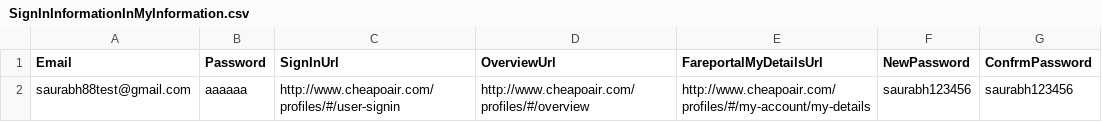
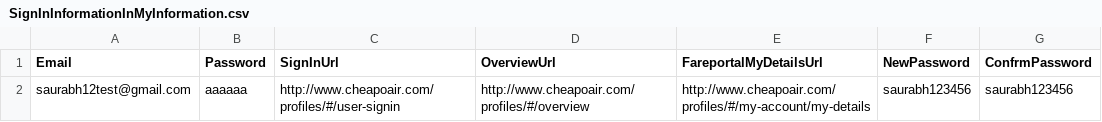
Before and after one commit to vishalsharma083/Fareportal.UserProfile.Web.UI.Tests, a CSV file: SignInInformationInMyInformation.csv, drawn as a sheet.

```diff
--- a/SignInInformationInMyInformation.csv
+++ b/SignInInformationInMyInformation.csv
@@ -1,2 +1,2 @@
 Email,Password,SignInUrl,OverviewUrl,FareportalMyDetailsUrl,NewPassword,ConfrmPassword
-saurabh88test@gmail.com,aaaaaa,http://www.cheapoair.com/profiles/#/user-signin,http://www.cheapoair.com/profiles/#/overview,http://www.cheapoair.com/profiles/#/my-account/my-details,saurabh123456,saurabh123456
+saurabh12test@gmail.com,aaaaaa,http://www.cheapoair.com/profiles/#/user-signin,http://www.cheapoair.com/profiles/#/overview,http://www.cheapoair.com/profiles/#/my-account/my-details,saurabh123456,saurabh123456
```
Also changed, not shown: AppData/SignInInformationInMyInformation.csv, 3 other files.
